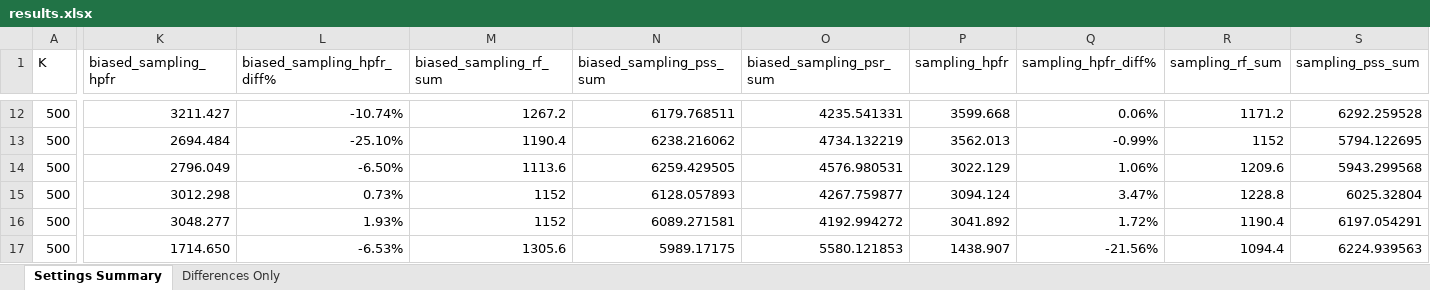
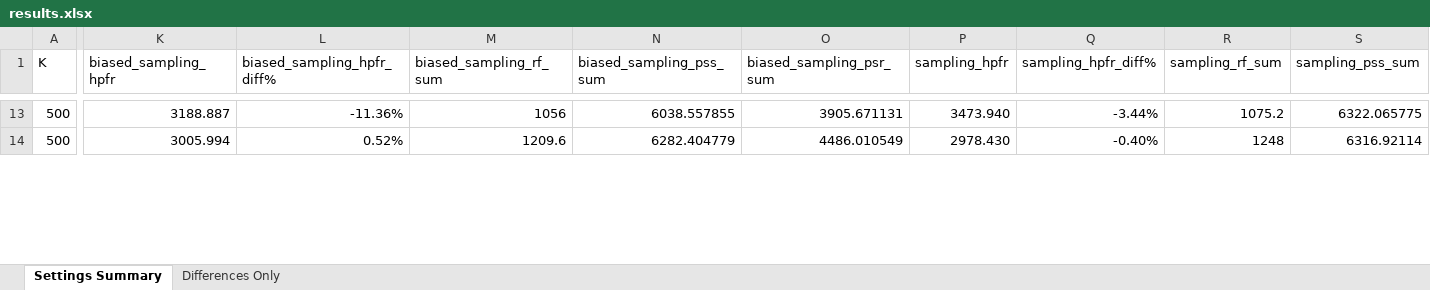
Before and after one commit to AnonymousSIGMODAuthor2/top-k-RSO, an Excel workbook: results.xlsx, sheet Settings Summary, drawn as a sheet; only a part is shown, gaps mark what is left out; values as stored, in another font and other column widths than the file's, no cell formats; removed rows and columns are numbered as before the commit, all else as after; rows hold the shown columns only; the diff covers the shown part only; the diff names each change by its address in the sheet, - before the commit and + after, or states it on an @@ line.

```diff
--- a/results.xlsx (sheet Settings Summary)
+++ b/results.xlsx (sheet Settings Summary)
-K13 (biased_sampling_hpfr): 3211.427
+K13 (biased_sampling_hpfr): 3188.887
-L13 (biased_sampling_hpfr_diff%): -10.74%
+L13 (biased_sampling_hpfr_diff%): -11.36%
-M13 (biased_sampling_rf_sum): 1267.2
+M13 (biased_sampling_rf_sum): 1056
-N13 (biased_sampling_pss_sum): 6179.768511
+N13 (biased_sampling_pss_sum): 6038.557855
-O13 (biased_sampling_psr_sum): 4235.541331
+O13 (biased_sampling_psr_sum): 3905.671131
-P13 (sampling_hpfr): 3599.668
+P13 (sampling_hpfr): 3473.940
-Q13 (sampling_hpfr_diff%): 0.06%
+Q13 (sampling_hpfr_diff%): -3.44%
-R13 (sampling_rf_sum): 1171.2
+R13 (sampling_rf_sum): 1075.2
-S13 (sampling_pss_sum): 6292.259528
+S13 (sampling_pss_sum): 6322.065775
-row 13: 500 | 2694.484 | -25.10% | 1190.4 | 6238.216062 | 4734.132219 | 3562.013 | -0.99% | 1152 | 5794.122695
-row 14: 500 | 2796.049 | -6.50% | 1113.6 | 6259.429505 | 4576.980531 | 3022.129 | 1.06% | 1209.6 | 5943.299568
-K14 (biased_sampling_hpfr): 3012.298
+K14 (biased_sampling_hpfr): 3005.994
-L14 (biased_sampling_hpfr_diff%): 0.73%
+L14 (biased_sampling_hpfr_diff%): 0.52%
-M14 (biased_sampling_rf_sum): 1152
+M14 (biased_sampling_rf_sum): 1209.6
-N14 (biased_sampling_pss_sum): 6128.057893
+N14 (biased_sampling_pss_sum): 6282.404779
-O14 (biased_sampling_psr_sum): 4267.759877
+O14 (biased_sampling_psr_sum): 4486.010549
-P14 (sampling_hpfr): 3094.124
+P14 (sampling_hpfr): 2978.430
-Q14 (sampling_hpfr_diff%): 3.47%
+Q14 (sampling_hpfr_diff%): -0.40%
-R14 (sampling_rf_sum): 1228.8
+R14 (sampling_rf_sum): 1248
-S14 (sampling_pss_sum): 6025.32804
+S14 (sampling_pss_sum): 6316.92114
-row 16: 500 | 3048.277 | 1.93% | 1152 | 6089.271581 | 4192.994272 | 3041.892 | 1.72% | 1190.4 | 6197.054291
-row 17: 500 | 1714.650 | -6.53% | 1305.6 | 5989.17175 | 5580.121853 | 1438.907 | -21.56% | 1094.4 | 6224.939563
```
Also changed, not shown: 6 added rows, 24 removed rows and 225 edited cells elsewhere in this sheet, sheet Differences Only, cell formats, 5 other files.
